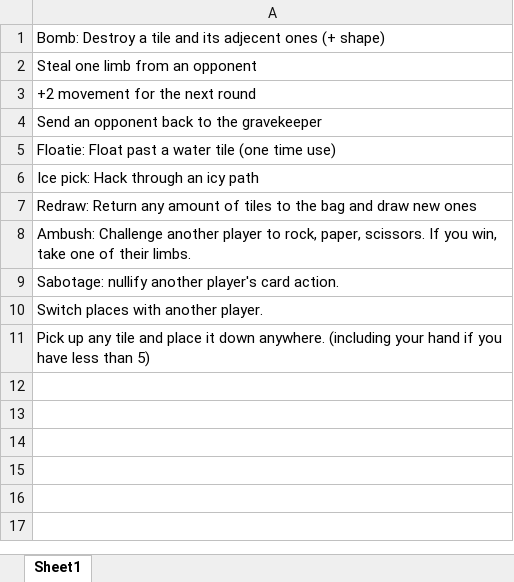
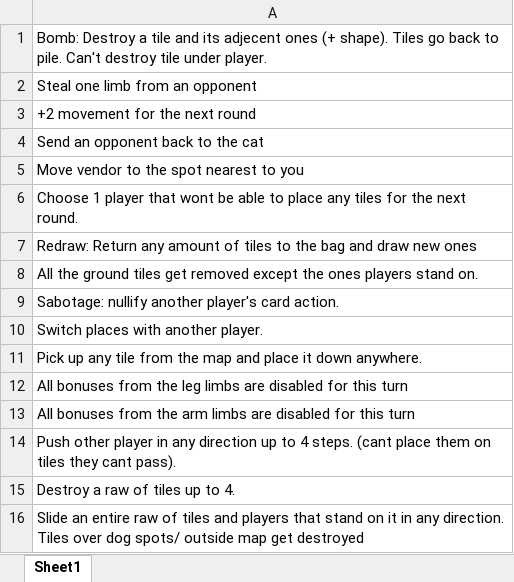
Before and after one commit to Viiktorh/Ghost-Board-Game, an Excel workbook: Cards/List of card effects.xlsx, sheet Sheet1, drawn as a sheet; values as stored, in another font and other column widths than the file's, no borders; the diff names each change by its address in the sheet, - before the commit and + after, or states it on an @@ line.

Commit message:
new rules & cards

```diff
--- a/Cards/List of card effects.xlsx (sheet Sheet1)
+++ b/Cards/List of card effects.xlsx (sheet Sheet1)
-A1: …ones (+ shape)
+A1: …ones (+ shape). Tiles go back to pile. Can't destroy tile under player.
-A4: Send an opponent back to the gravekeeper
+A4: Send an opponent back to the cat
-A5: Floatie: Float past a water tile (one time use)
+A5: Move vendor to the spot nearest to you
-A6: Ice pick: Hack through an icy path
+A6: Choose 1 player that wont be able to place any tiles for the next round.
-A8: Ambush: Challenge another player to rock, paper, scissors. If you win, take one of their limbs.
+A8: All the ground tiles get removed except the ones players stand on.
-A11: …any tile and place it down anywhere. (including your hand if you have less than 5)
+A11: …any tile from the map and place it down anywhere.
+row 12: All bonuses from the leg limbs are disabled for this turn
+row 13: All bonuses from the arm limbs are disabled for this turn
+row 14: Push other player in any direction up to 4 steps. (cant place them on tiles they cant pass).
+row 15: Destroy a raw of tiles up to 4.
+row 16: Slide an entire raw of tiles and players that stand on it in any direction. Tiles over dog spots/ outside map get destroyed
```
Also changed, not shown: 1 other file.
